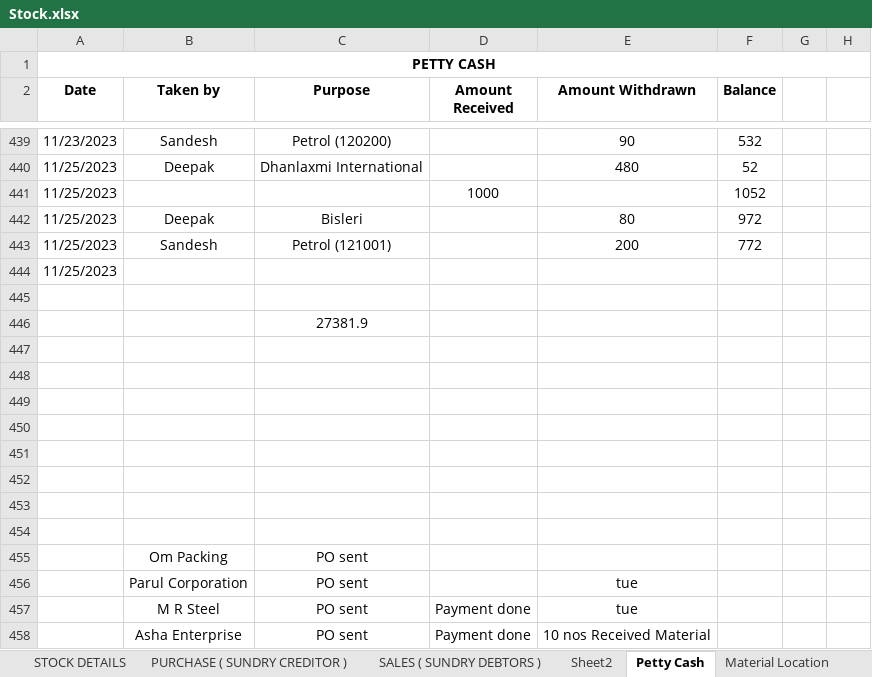
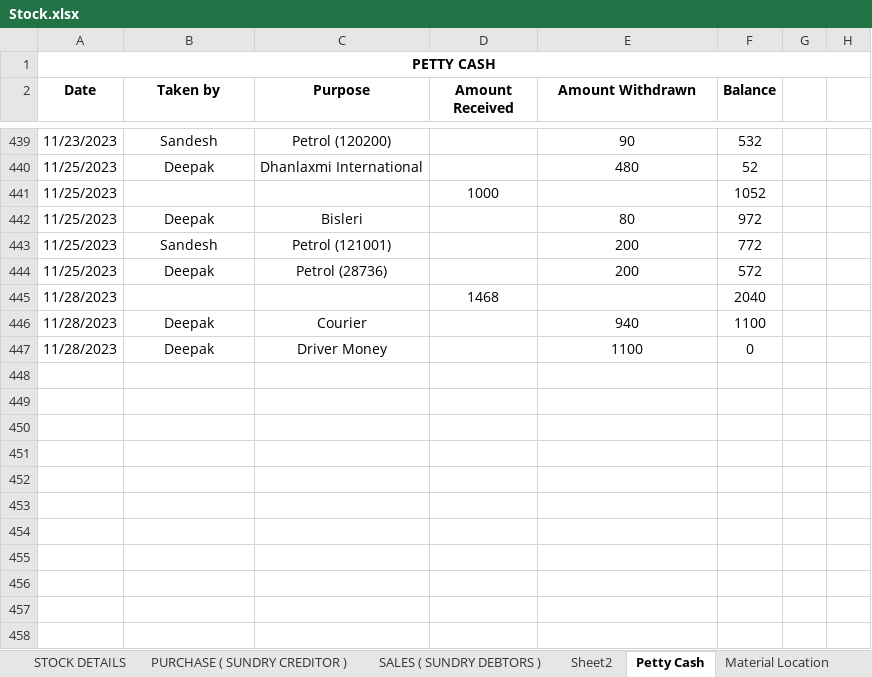
Before and after one commit to JPTechatronics/J-P-Techatronics-2023-2024, an Excel workbook: Stock.xlsx, sheet Petty Cash, drawn as a sheet; only a part is shown, gaps mark what is left out; values as stored, in another font and other column widths than the file's, no borders; removed rows and columns are numbered as before the commit, all else as after; the diff names each change by its address in the sheet, - before the commit and + after, or states it on an @@ line.

```diff
--- a/Stock.xlsx (sheet Petty Cash)
+++ b/Stock.xlsx (sheet Petty Cash)
-row 444: 11/25/2023
-row 444: (empty)
+row 444: 11/25/2023 | Deepak | Petrol (28736) |  | 200 | 572
-row 446:  |  | 27381.9
-row 445: (empty)
+row 445: 11/28/2023 |  |  | 1468 |  | 2040
-row 446: (empty)
+row 446: 11/28/2023 | Deepak | Courier |  | 940 | 1100
-row 447: (empty)
+row 447: 11/28/2023 | Deepak | Driver Money |  | 1100 | 0
-row 450: (empty)
-row 451: (empty)
-row 452: (empty)
-row 453: (empty)
-row 454: (empty)
-row 455:  | Om Packing | PO sent
-row 456:  | Parul Corporation | PO sent |  | tue
-row 457:  | M R Steel | PO sent | Payment done | tue
-row 458:  | Asha Enterprise | PO sent | Payment done | 10 nos Received Material
```
Also changed, not shown: sheet STOCK DETAILS, Outstandings.xlsx, 1 other file.
